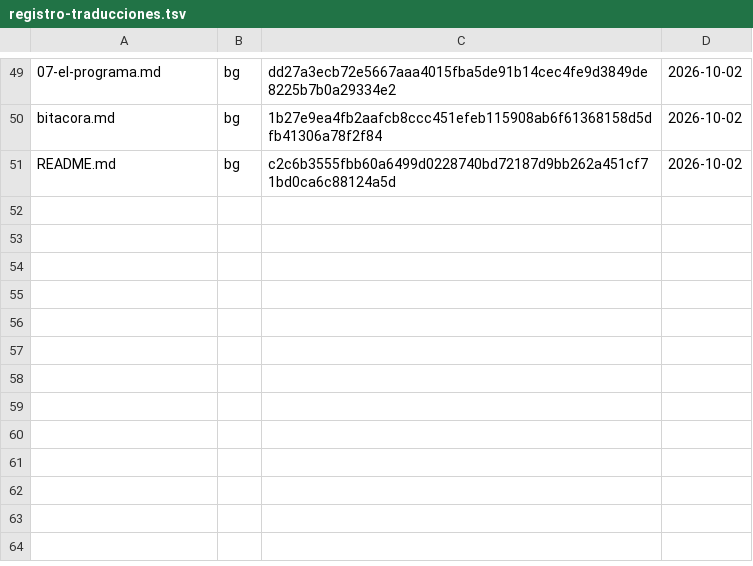
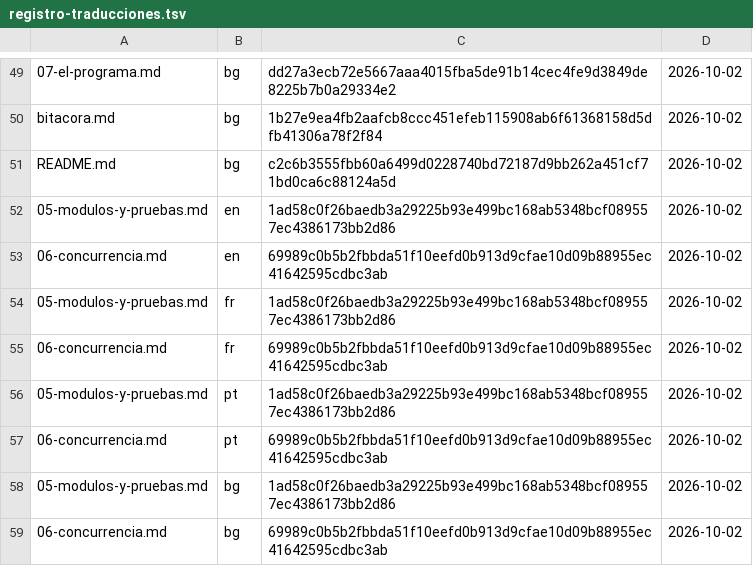
Before and after one commit to HabilMX/curso-go, a TSV file: herramientas/registro-traducciones.tsv, drawn as a sheet; only a part is shown, gaps mark what is left out.

```diff
--- a/herramientas/registro-traducciones.tsv
+++ b/herramientas/registro-traducciones.tsv
@@ -51 +51,9 @@ bitacora.md	bg	1b27e9ea4fb2aafcb8ccc451efeb115908ab6f61368158d5dfb41306a78f2f84
 README.md	bg	c2c6b3555fbb60a6499d0228740bd72187d9bb262a451cf71bd0ca6c88124a5d	2026-10-02
+05-modulos-y-pruebas.md	en	1ad58c0f26baedb3a29225b93e499bc168ab5348bcf089557ec4386173bb2d86	2026-10-02
+06-concurrencia.md	en	69989c0b5b2fbbda51f10eefd0b913d9cfae10d09b88955ec41642595cdbc3ab	2026-10-02
+05-modulos-y-pruebas.md	fr	1ad58c0f26baedb3a29225b93e499bc168ab5348bcf089557ec4386173bb2d86	2026-10-02
+06-concurrencia.md	fr	69989c0b5b2fbbda51f10eefd0b913d9cfae10d09b88955ec41642595cdbc3ab	2026-10-02
+05-modulos-y-pruebas.md	pt	1ad58c0f26baedb3a29225b93e499bc168ab5348bcf089557ec4386173bb2d86	2026-10-02
+06-concurrencia.md	pt	69989c0b5b2fbbda51f10eefd0b913d9cfae10d09b88955ec41642595cdbc3ab	2026-10-02
+05-modulos-y-pruebas.md	bg	1ad58c0f26baedb3a29225b93e499bc168ab5348bcf089557ec4386173bb2d86	2026-10-02
+06-concurrencia.md	bg	69989c0b5b2fbbda51f10eefd0b913d9cfae10d09b88955ec41642595cdbc3ab	2026-10-02
```
Also changed, not shown: 6 other files.
